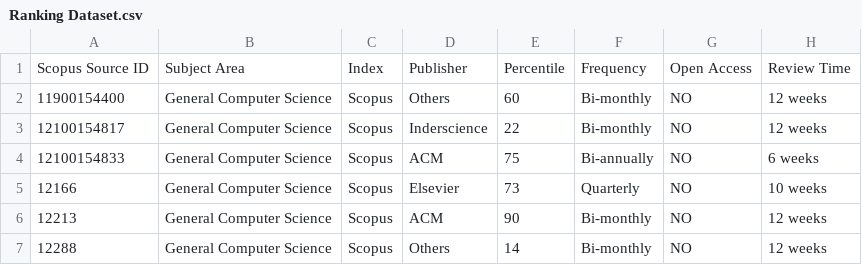
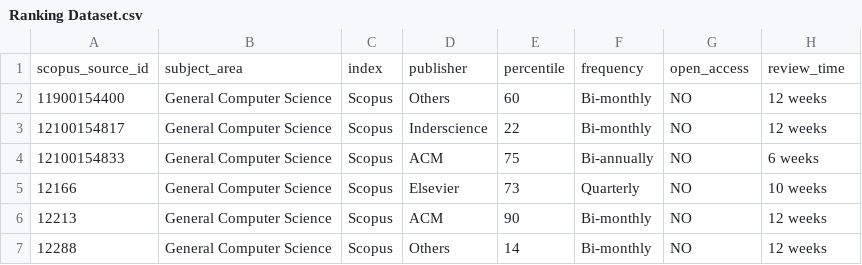
Before and after one commit to Oritsegbubemi/journal-ranking-system-dataset, a CSV file: Ranking Dataset.csv, drawn as a sheet; only a part is shown; removed rows and columns are numbered as before the commit, all else as after; the diff names each change by its address in the sheet, - before the commit and + after, or states it on an @@ line.

```diff
--- a/Ranking Dataset.csv
+++ b/Ranking Dataset.csv
-row 1: Scopus Source ID | Subject Area | Index | Publisher | Percentile | Frequency | Open Access | Review Time
+row 1: scopus_source_id | subject_area | index | publisher | percentile | frequency | open_access | review_time
```
Also changed, not shown: User Dataset.csv, 12 other files.
